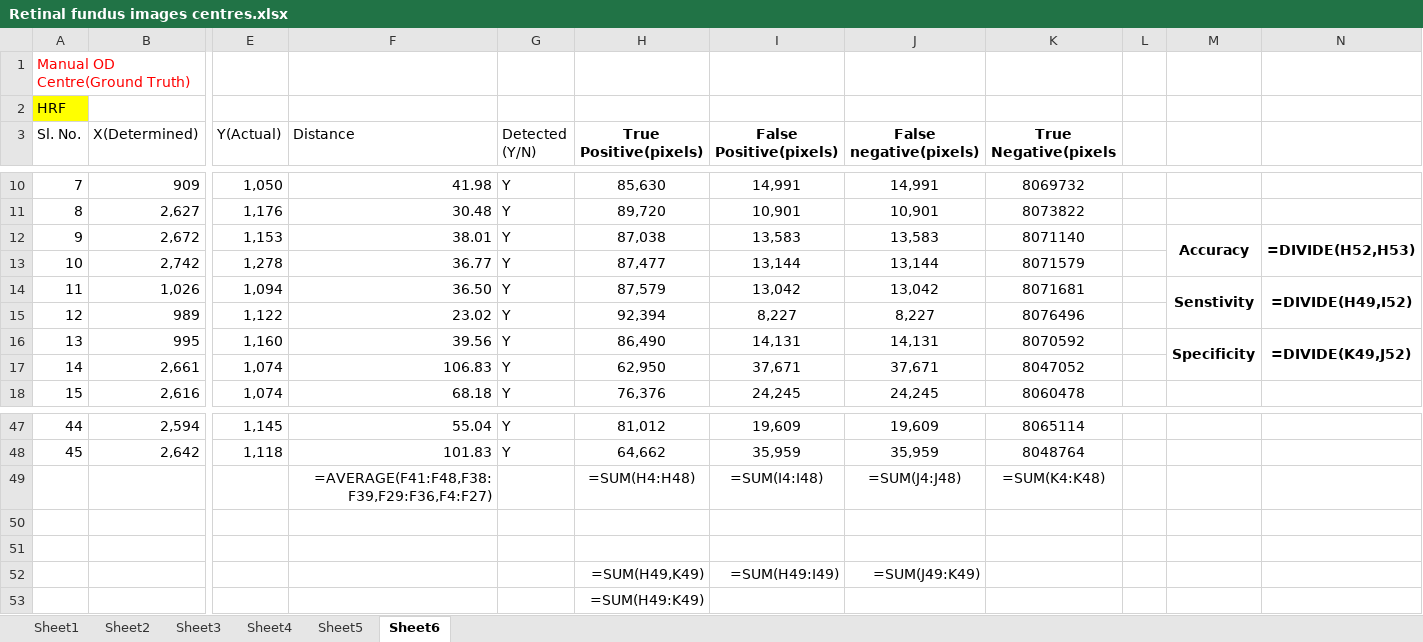
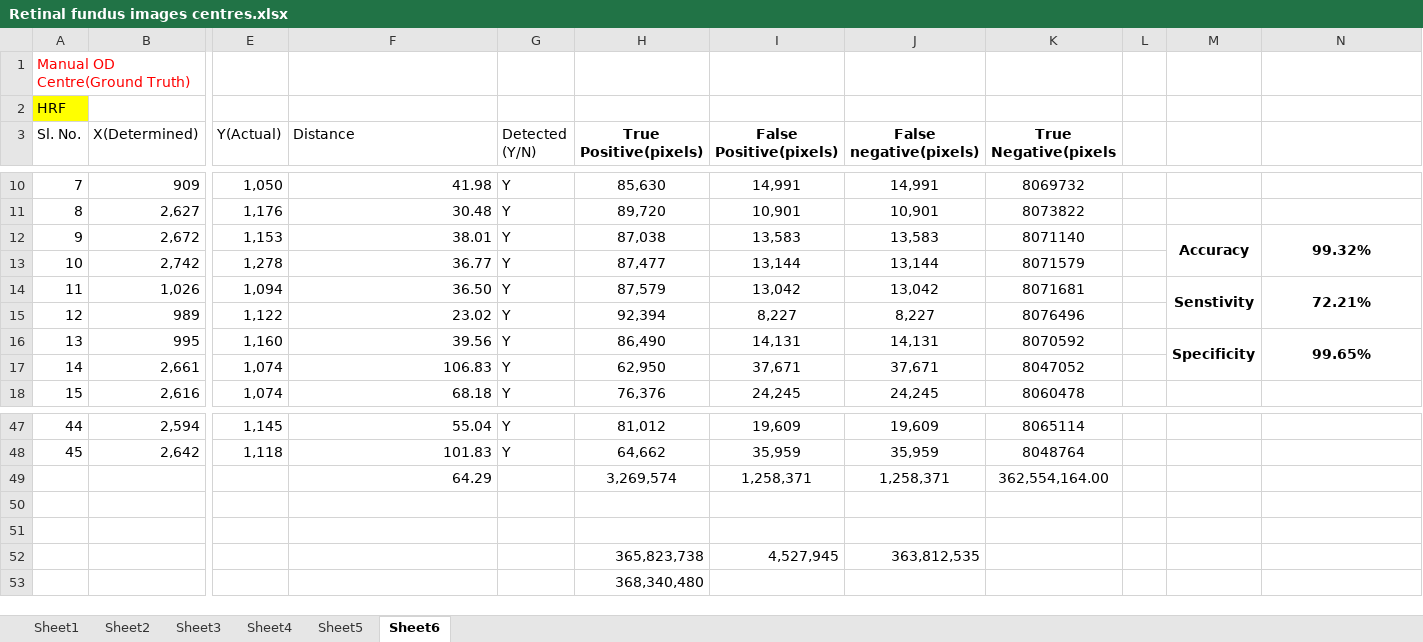
Before and after one commit to Suriya-Prasad/DE---Diabetic-retinopathy-detection, an Excel workbook: Retinal fundus images centres.xlsx, sheet Sheet6, drawn as a sheet; only a part is shown, gaps mark what is left out; values as stored, in another font and other column widths than the file's, no borders; formulas without a stored value are shown as written; charts and pictures not drawn; removed rows and columns are numbered as before the commit, all else as after; rows hold the shown columns only; the diff names each change by its address in the sheet, - before the commit and + after, or states it on an @@ line.

```diff
--- a/Retinal fundus images centres.xlsx (sheet Sheet6)
+++ b/Retinal fundus images centres.xlsx (sheet Sheet6)
-N12: =DIVIDE(H52,H53)
+N12: 99.32%
-N14: =DIVIDE(H49,I52)
+N14: 72.21%
-N16: =DIVIDE(K49,J52)
+N16: 99.65%
-row 49:  |  |  | =AVERAGE(F41:F48,F38:F39,F29:F36,F4:F27) |  | =SUM(H4:H48) | =SUM(I4:I48) | =SUM(J4:J48) | =SUM(K4:K48)
+row 49:  |  |  | 64.29 |  | 3,269,574 | 1,258,371 | 1,258,371 | 362,554,164.00
-row 52:  |  |  |  |  | =SUM(H49,K49) | =SUM(H49:I49) | =SUM(J49:K49)
+row 52:  |  |  |  |  | 365,823,738 | 4,527,945 | 363,812,535
-H53 (True Positive(pixels)): =SUM(H49:K49)
+H53 (True Positive(pixels)): 368,340,480
```
Also changed, not shown: sheet Sheet3, sheet Sheet5, charts or pictures.
